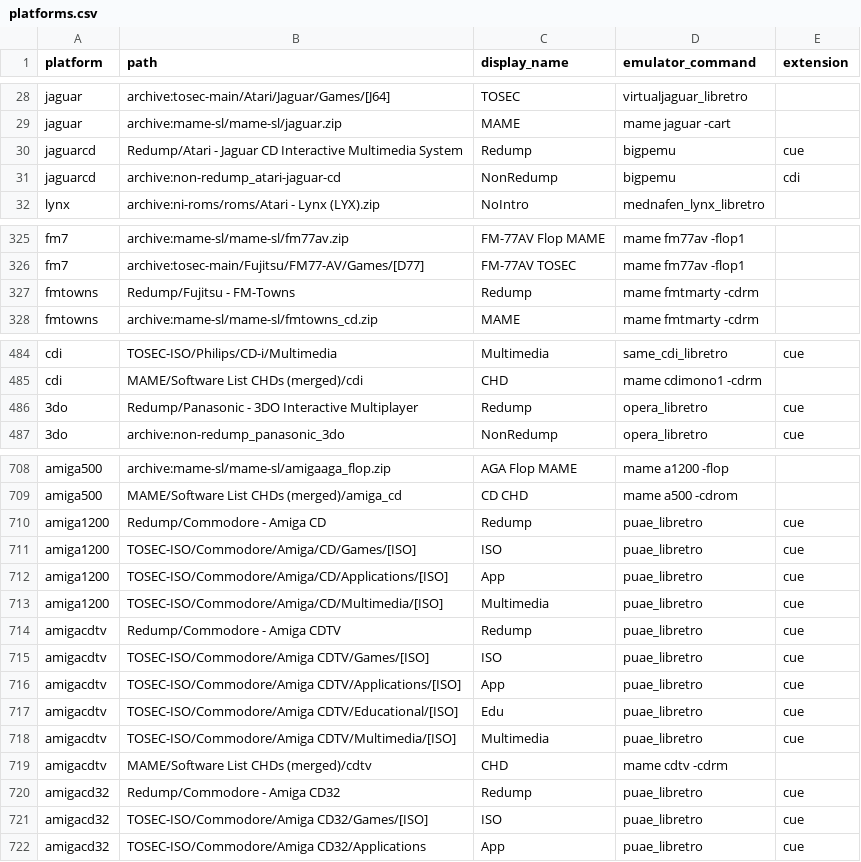
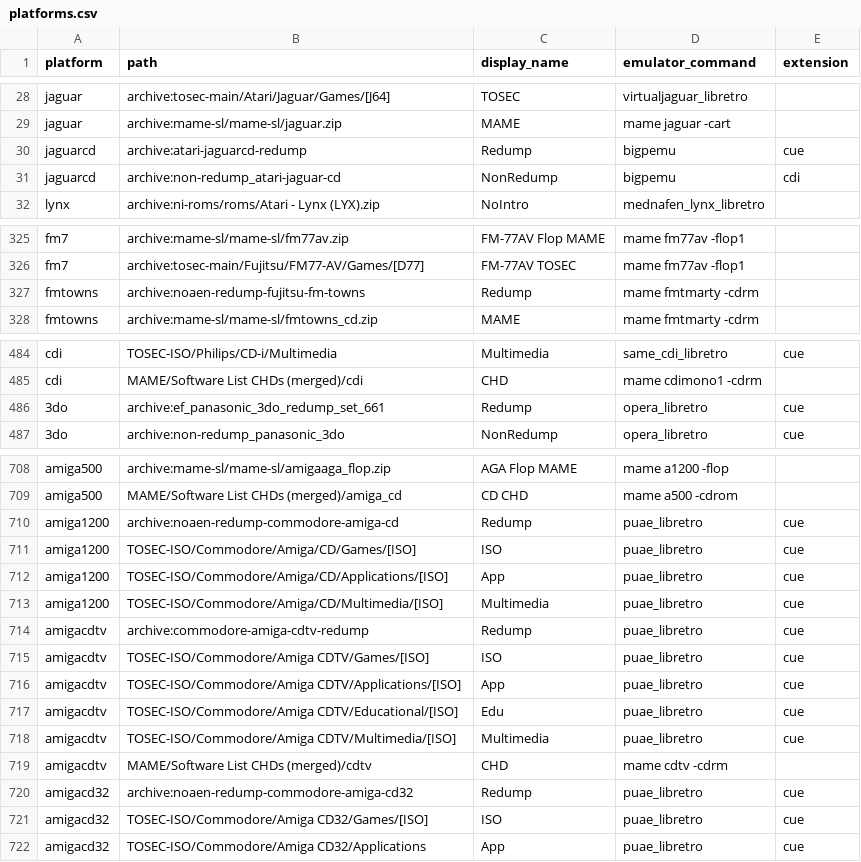
Before and after one commit to WizzardSK/gameflix, a CSV file: platforms.csv, drawn as a sheet; only a part is shown, gaps mark what is left out; the diff covers the shown part only.

```diff
--- a/platforms.csv
+++ b/platforms.csv
@@ -29,3 +29,3 @@ jaguar,archive:tosec-main/Atari/Jaguar/Games/[J64],TOSEC,virtualjaguar_libretro,
 jaguar,archive:mame-sl/mame-sl/jaguar.zip,MAME,mame jaguar -cart,
-jaguarcd,Redump/Atari - Jaguar CD Interactive Multimedia System,Redump,bigpemu,cue
+jaguarcd,archive:atari-jaguarcd-redump,Redump,bigpemu,cue
 jaguarcd,archive:non-redump_atari-jaguar-cd,NonRedump,bigpemu,cdi
@@ -326,3 +326,3 @@ fm7,archive:mame-sl/mame-sl/fm77av.zip,FM-77AV Flop MAME,mame fm77av -flop1,
 fm7,archive:tosec-main/Fujitsu/FM77-AV/Games/[D77],FM-77AV TOSEC,mame fm77av -flop1,
-fmtowns,Redump/Fujitsu - FM-Towns,Redump,mame fmtmarty -cdrm,
+fmtowns,archive:noaen-redump-fujitsu-fm-towns,Redump,mame fmtmarty -cdrm,
 fmtowns,archive:mame-sl/mame-sl/fmtowns_cd.zip,MAME,mame fmtmarty -cdrm,
@@ -485,3 +485,3 @@ cdi,TOSEC-ISO/Philips/CD-i/Multimedia,Multimedia,same_cdi_libretro,cue
 cdi,MAME/Software List CHDs (merged)/cdi,CHD,mame cdimono1 -cdrm,
-3do,Redump/Panasonic - 3DO Interactive Multiplayer,Redump,opera_libretro,cue
+3do,archive:ef_panasonic_3do_redump_set_661,Redump,opera_libretro,cue
 3do,archive:non-redump_panasonic_3do,NonRedump,opera_libretro,cue
@@ -709,3 +709,3 @@ amiga500,archive:mame-sl/mame-sl/amigaaga_flop.zip,AGA Flop MAME,mame a1200 -flo
 amiga500,MAME/Software List CHDs (merged)/amiga_cd,CD CHD,mame a500 -cdrom,
-amiga1200,Redump/Commodore - Amiga CD,Redump,puae_libretro,cue
+amiga1200,archive:noaen-redump-commodore-amiga-cd,Redump,puae_libretro,cue
 amiga1200,TOSEC-ISO/Commodore/Amiga/CD/Games/[ISO],ISO,puae_libretro,cue
@@ -713,3 +713,3 @@ amiga1200,TOSEC-ISO/Commodore/Amiga/CD/Applications/[ISO],App,puae_libretro,cue
 amiga1200,TOSEC-ISO/Commodore/Amiga/CD/Multimedia/[ISO],Multimedia,puae_libretro,cue
-amigacdtv,Redump/Commodore - Amiga CDTV,Redump,puae_libretro,cue
+amigacdtv,archive:commodore-amiga-cdtv-redump,Redump,puae_libretro,cue
 amigacdtv,TOSEC-ISO/Commodore/Amiga CDTV/Games/[ISO],ISO,puae_libretro,cue
@@ -719,3 +719,3 @@ amigacdtv,TOSEC-ISO/Commodore/Amiga CDTV/Multimedia/[ISO],Multimedia,puae_libret
 amigacdtv,MAME/Software List CHDs (merged)/cdtv,CHD,mame cdtv -cdrm,
-amigacd32,Redump/Commodore - Amiga CD32,Redump,puae_libretro,cue
+amigacd32,archive:noaen-redump-commodore-amiga-cd32,Redump,puae_libretro,cue
 amigacd32,TOSEC-ISO/Commodore/Amiga CD32/Games/[ISO],ISO,puae_libretro,cue
```
Also changed, not shown: 8 edited cells elsewhere in this file.
